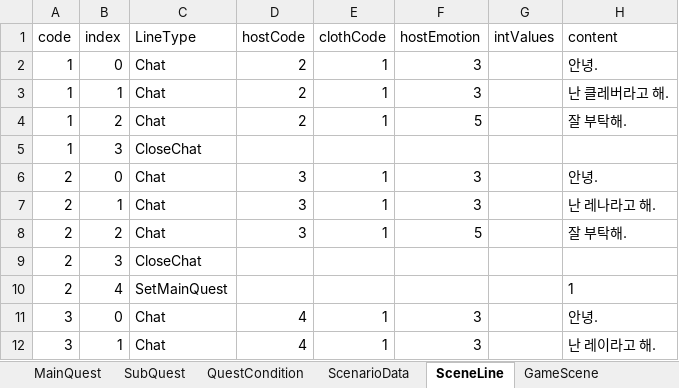
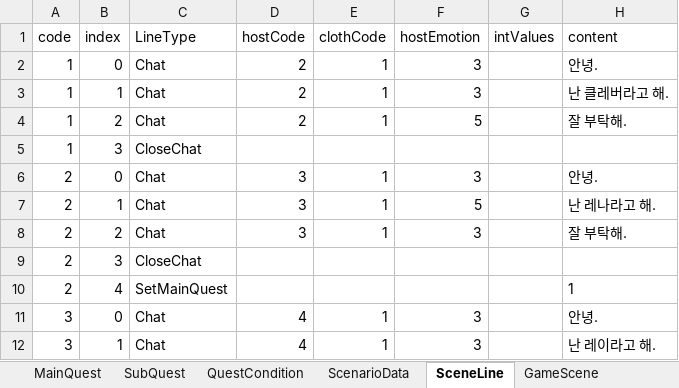
Before and after one commit to sinwoovj/Gather_Together, an Excel workbook: Assets/Excel/Data.xlsx, sheet SceneLine, drawn as a sheet; only a part is shown; values as stored, in another font and other column widths than the file's, no borders; the diff covers the shown part only; the diff names each change by its address in the sheet, - before the commit and + after, or states it on an @@ line.

```diff
--- a/Assets/Excel/Data.xlsx (sheet SceneLine)
+++ b/Assets/Excel/Data.xlsx (sheet SceneLine)
-F7 (hostEmotion): 3
+F7 (hostEmotion): 5
-F8 (hostEmotion): 5
+F8 (hostEmotion): 3
```
Also changed, not shown: 18 added rows, 1 removed row and 8 edited cells elsewhere in this sheet, sheet ScenarioData, sheet Member, sheet SceneSelection, 13 other files.
